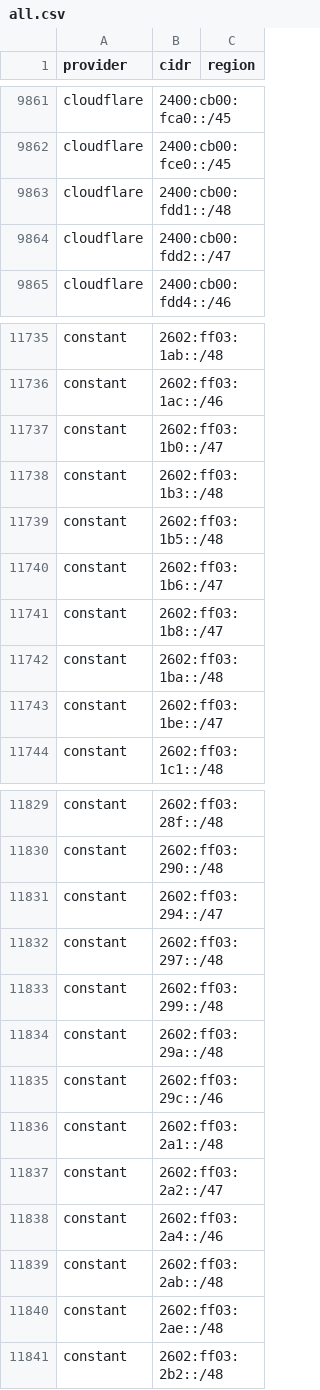
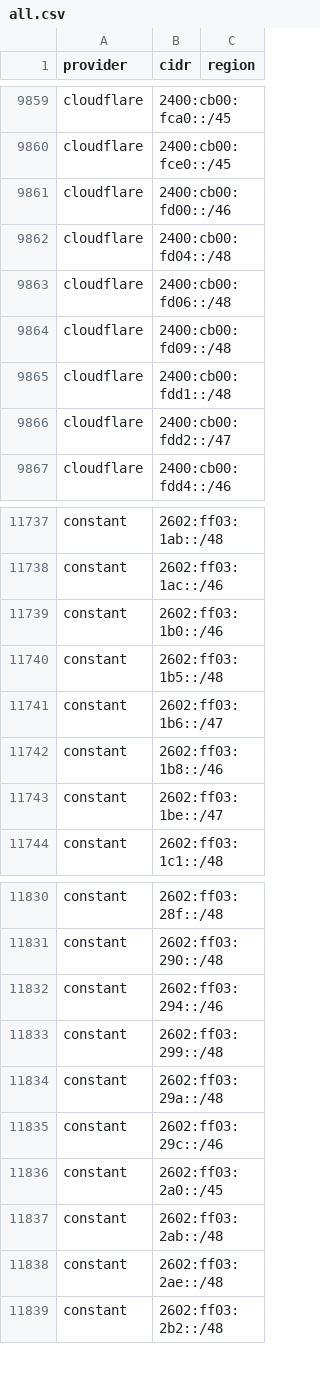
Before and after one commit to 123jjck/cdn-ip-ranges, a CSV file: all/all.csv, drawn as a sheet; only a part is shown, gaps mark what is left out; the diff covers the shown part only.

```diff
--- a/all/all.csv
+++ b/all/all.csv
@@ -9862,2 +9860,6 @@ cloudflare,2400:cb00:fca0::/45,
 cloudflare,2400:cb00:fce0::/45,
+cloudflare,2400:cb00:fd00::/46,
+cloudflare,2400:cb00:fd04::/48,
+cloudflare,2400:cb00:fd06::/48,
+cloudflare,2400:cb00:fd09::/48,
 cloudflare,2400:cb00:fdd1::/48,
@@ -11736,8 +11738,6 @@ constant,2602:ff03:1ab::/48,
 constant,2602:ff03:1ac::/46,
-constant,2602:ff03:1b0::/47,
-constant,2602:ff03:1b3::/48,
+constant,2602:ff03:1b0::/46,
 constant,2602:ff03:1b5::/48,
 constant,2602:ff03:1b6::/47,
-constant,2602:ff03:1b8::/47,
-constant,2602:ff03:1ba::/48,
+constant,2602:ff03:1b8::/46,
 constant,2602:ff03:1be::/47,
@@ -11830,4 +11831,3 @@ constant,2602:ff03:28f::/48,
 constant,2602:ff03:290::/48,
-constant,2602:ff03:294::/47,
-constant,2602:ff03:297::/48,
+constant,2602:ff03:294::/46,
 constant,2602:ff03:299::/48,
@@ -11835,5 +11835,3 @@ constant,2602:ff03:29a::/48,
 constant,2602:ff03:29c::/46,
-constant,2602:ff03:2a1::/48,
-constant,2602:ff03:2a2::/47,
-constant,2602:ff03:2a4::/46,
+constant,2602:ff03:2a0::/45,
 constant,2602:ff03:2ab::/48,
```
Also changed, not shown: 27 added rows, 29 removed rows and 37 edited cells elsewhere in this file, 48 other files.
